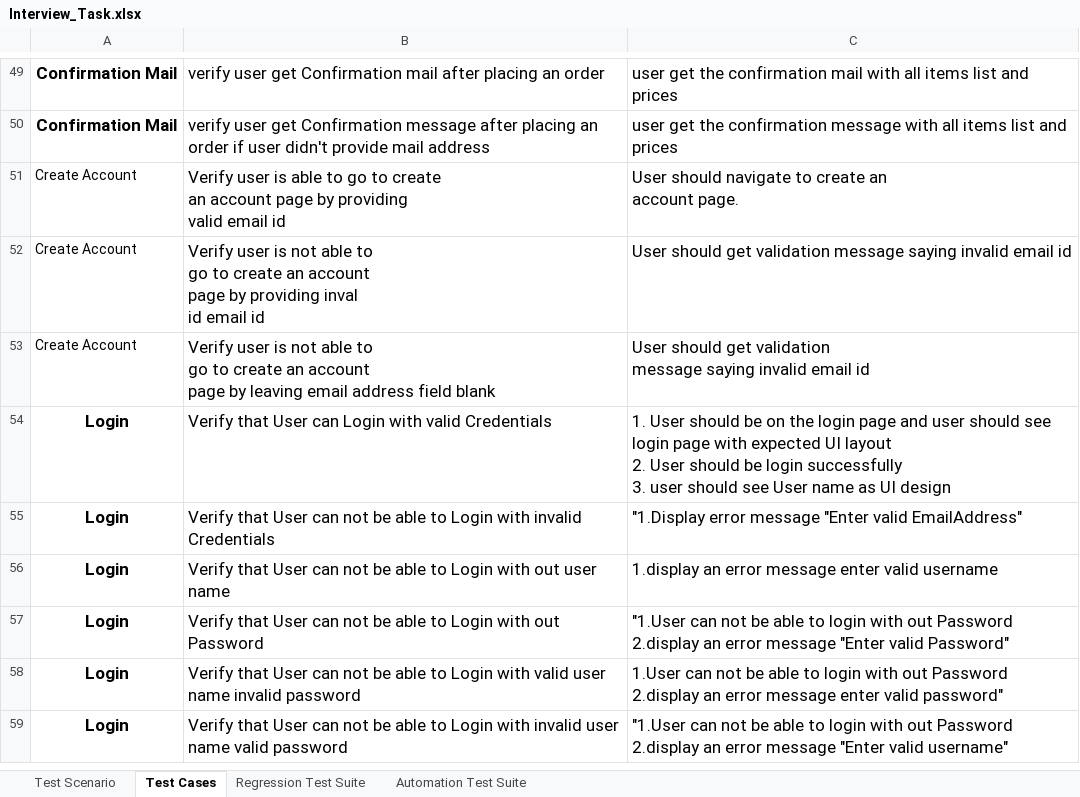
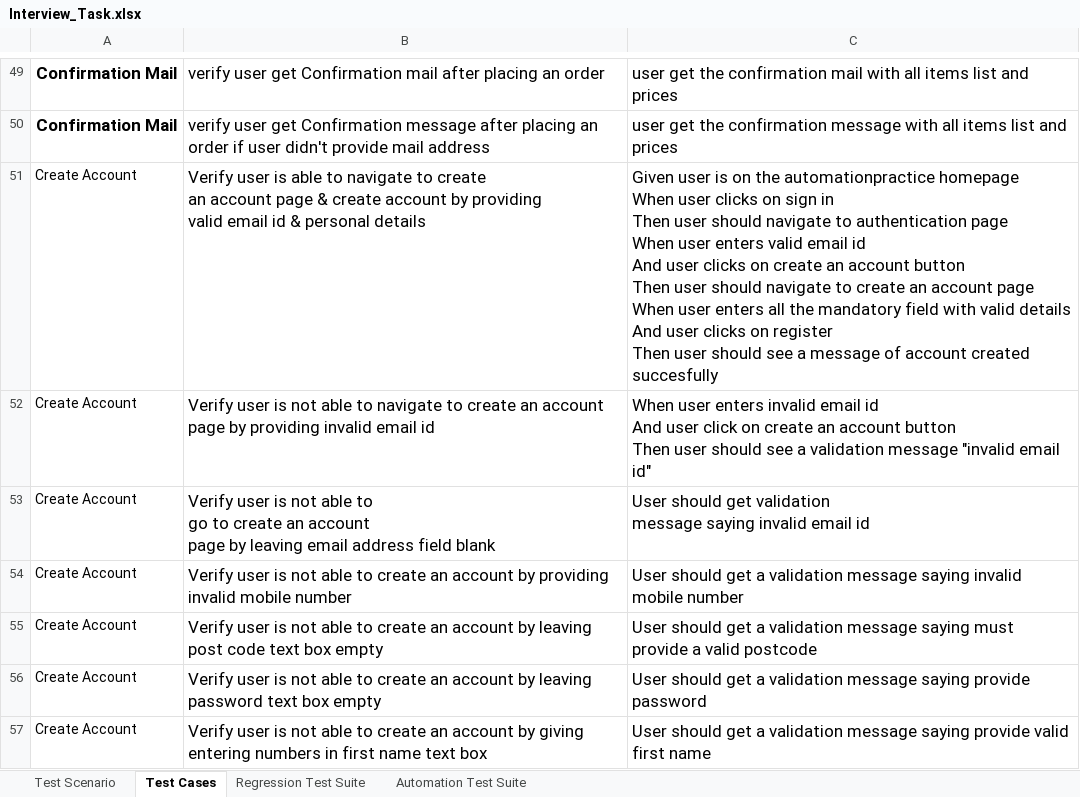
Before and after one commit to Vivek1517/InterviewProject, an Excel workbook: Interview_Task.xlsx, sheet Test Cases, drawn as a sheet; only a part is shown, gaps mark what is left out; the shorter side is filled out with more unchanged rows; values as stored, in another font and other column widths than the file's, no borders; ↵ is a line break in a cell; the diff covers the shown part only; the diff names each change by its address in the sheet, - before the commit and + after, or states it on an @@ line.

Commit message:
Added test cases

```diff
--- a/Interview_Task.xlsx (sheet Test Cases)
+++ b/Interview_Task.xlsx (sheet Test Cases)
-B51: …able to go to create ↵ an account page by providing ↵ valid email id
+B51: …able to navigate to create ↵ an account page & create account by providing ↵ valid email id & personal details
-C51: User should navigate to create an ↵ account page.
+C51: Given user is on the automationpractice homepage ↵ When user clicks on sign in ↵ Then user should navigate to authentication page ↵ When user enters valid email id ↵ And user clicks on create an account button ↵ Then user should navigate to create an account page ↵ When user enters all the mandatory field with valid details ↵ And user clicks on register ↵ Then user should see a message of account created succesfully
-B52: …able to ↵ go to create an account ↵ page by providing inval ↵ id email id
+B52: …able to navigate to create an account page by providing invalid email id
-C52: User should get validation message saying invalid email id
+C52: When user enters invalid email id ↵ And user click on create an account button ↵ Then user should see a validation message "invalid email id"
+row 54: Create Account | Verify user is not able to create an account by providing invalid mobile number | User should get a validation message saying invalid mobile number
+row 55: Create Account | Verify user is not able to create an account by leaving post code text box empty | User should get a validation message saying must provide a valid postcode
+row 56: Create Account | Verify user is not able to create an account by leaving password text box empty | User should get a validation message saying provide password
+row 57: Create Account | Verify user is not able to create an account by giving entering numbers in first name text box | User should get a validation message saying provide valid first name
```
Also changed, not shown: 15 added rows elsewhere in this sheet.
